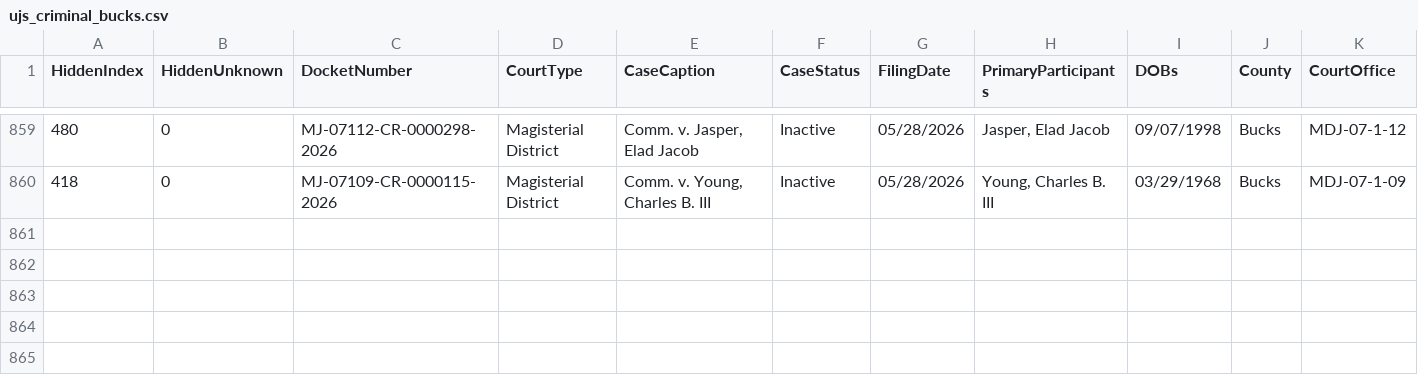
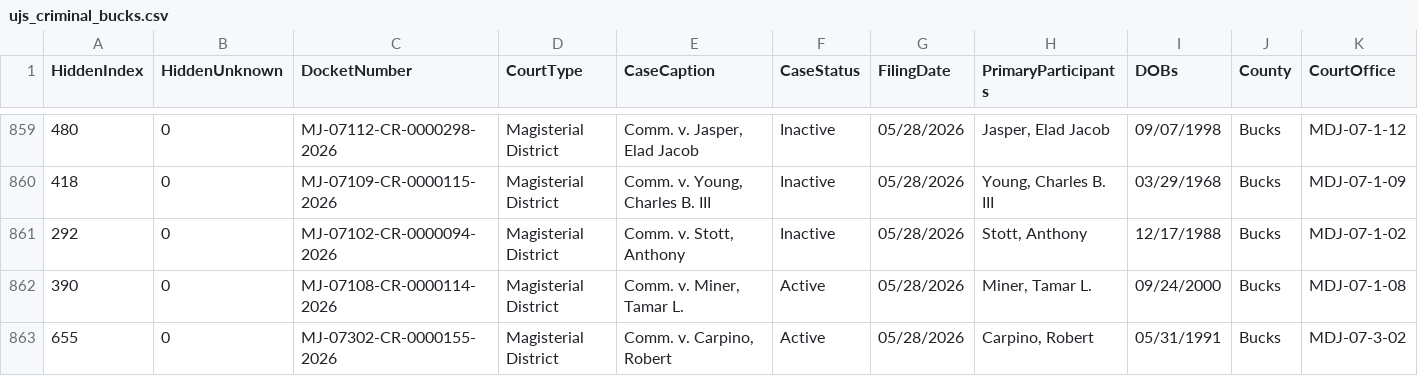
Before and after one commit to CUlleryUSATRepos/BucksCriminalUJSScrapeRepo, a CSV file: ujs_criminal_bucks.csv, drawn as a sheet; only a part is shown, gaps mark what is left out; rows hold the shown columns only; the diff names each change by its address in the sheet, - before the commit and + after, or states it on an @@ line.

```diff
--- a/ujs_criminal_bucks.csv
+++ b/ujs_criminal_bucks.csv
+row 861: 292 | 0 | MJ-07102-CR-0000094-2026 | Magisterial District | Comm. v. Stott, Anthony | Inactive | 05/28/2026 | Stott, Anthony | 12/17/1988 | Bucks | MDJ-07-1-02
+row 862: 390 | 0 | MJ-07108-CR-0000114-2026 | Magisterial District | Comm. v. Miner, Tamar L. | Active | 05/28/2026 | Miner, Tamar L. | 09/24/2000 | Bucks | MDJ-07-1-08
+row 863: 655 | 0 | MJ-07302-CR-0000155-2026 | Magisterial District | Comm. v. Carpino, Robert | Active | 05/28/2026 | Carpino, Robert | 05/31/1991 | Bucks | MDJ-07-3-02
```
Also changed, not shown: docs/data/ujs_criminal_bucks.csv.
